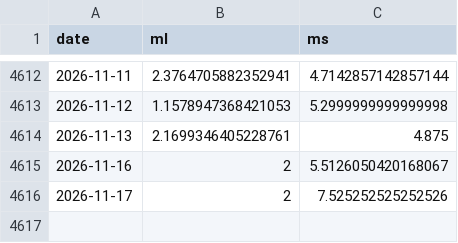
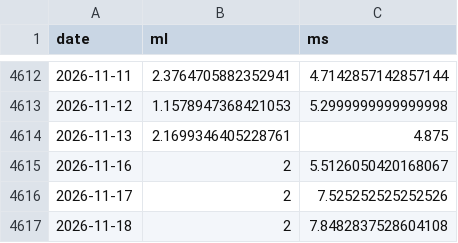
Before and after one commit to soldier86100-ai/TWII_STOCK, a CSV file: cache/signal_cache.csv, drawn as a sheet; only a part is shown, gaps mark what is left out.

```diff
--- a/cache/signal_cache.csv
+++ b/cache/signal_cache.csv
@@ -4616 +4616,2 @@ date,ml,ms
 2026-11-17,2,7.525252525252526
+2026-11-18,2,7.8482837528604108
```
Also changed, not shown: cache/market_data_cache.csv.
